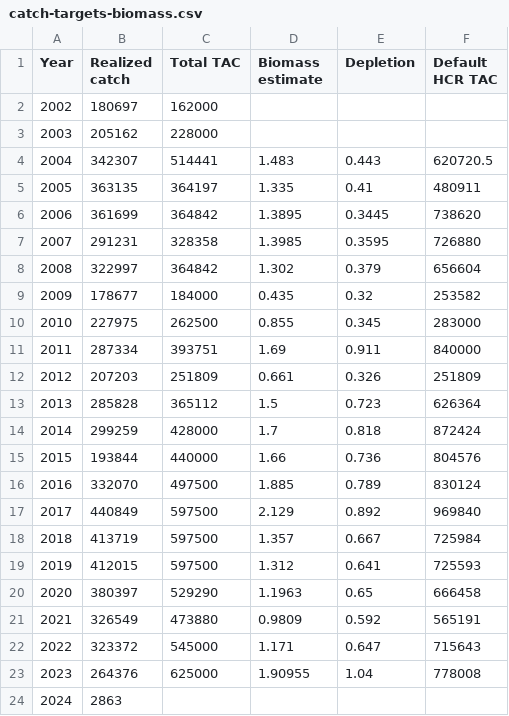
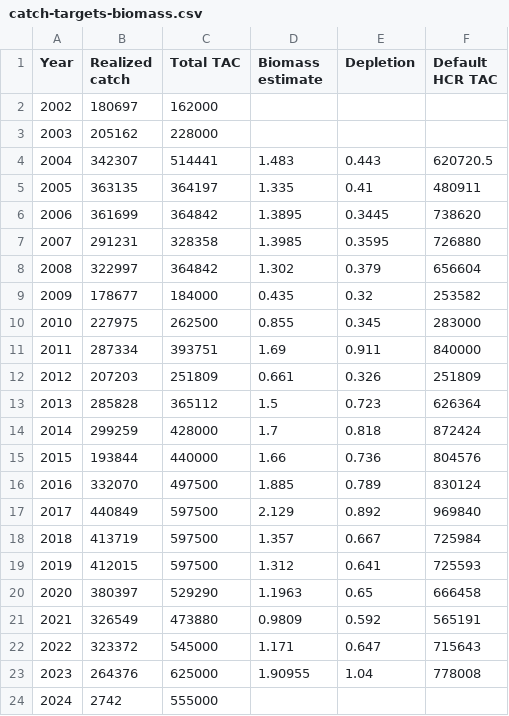
Before and after one commit to pacific-hake/hake-assessment, a CSV file: data-tables/catch-targets-biomass.csv, drawn as a sheet.

Commit message:
Canadian data changes and JTC presentation builds

```diff
--- a/data-tables/catch-targets-biomass.csv
+++ b/data-tables/catch-targets-biomass.csv
@@ -23,2 +23,2 @@ Year,Realized catch,Total TAC,Biomass estimate,Depletion,Default HCR TAC
 2023,264376,625000,1.90955,1.04,778008
-2024,2863,,,,
+2024,2742,555000,,,
```
Also changed, not shown: data-tables/can-catch-by-year.csv, data-tables/can-ft-catch-by-month.csv, 7 other files.
